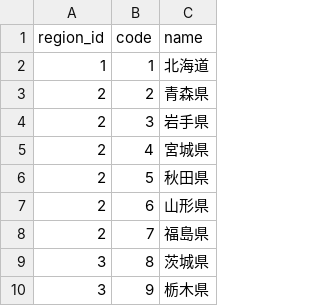
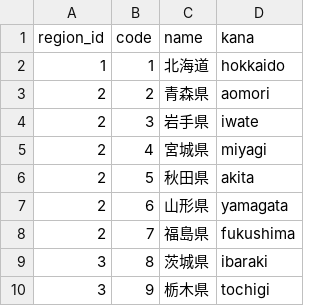
Before and after one commit to nosuke223/real-connect, a CSV file: rails/db/csv/prefectures.csv, drawn as a sheet; only a part is shown; the diff names each change by its address in the sheet, - before the commit and + after, or states it on an @@ line.

Commit message:
都道府県マスタのAPI実装 (#6)
* Add prefecture api endpoint.

* Fix to call the prefecture API
Fix reference key for prefecture value.

* Revert User model validation changes.

```diff
--- a/rails/db/csv/prefectures.csv
+++ b/rails/db/csv/prefectures.csv
+column D (kana), rows 2-10: hokkaido | aomori | iwate | miyagi | akita | yamagata | fukushima | ibaraki | tochigi
```
Also changed, not shown: 11 other files.
